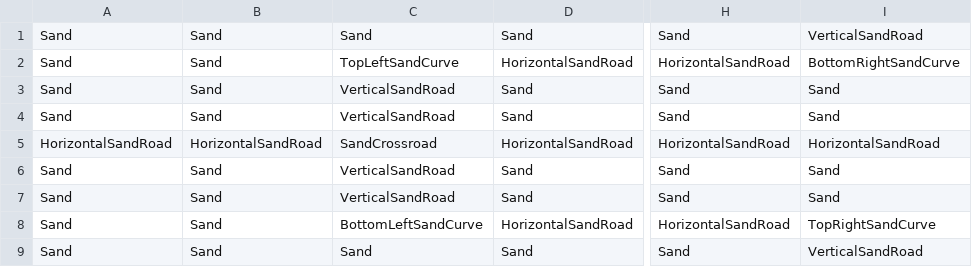
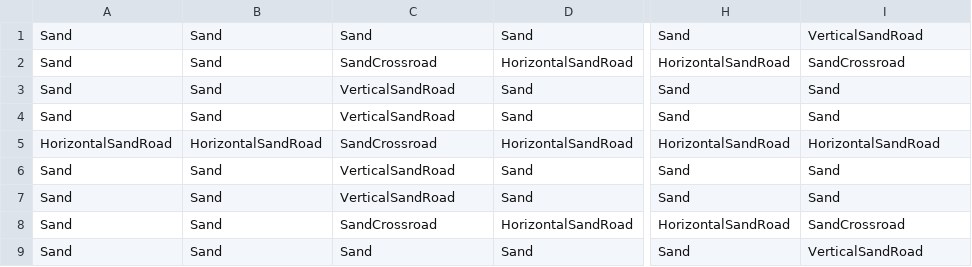
Before and after one commit to SauravPoudyel/CSE3902-G3Repo-2025, a CSV file: Sprint0/Data/Level202_Tiles.csv, drawn as a sheet; only a part is shown, gaps mark what is left out; the diff names each change by its address in the sheet, - before the commit and + after, or states it on an @@ line.

```diff
--- a/Sprint0/Data/Level202_Tiles.csv
+++ b/Sprint0/Data/Level202_Tiles.csv
-C2: TopLeftSandCurve
+C2: SandCrossroad
-I2: BottomRightSandCurve
+I2: SandCrossroad
-C8: BottomLeftSandCurve
+C8: SandCrossroad
-I8: TopRightSandCurve
+I8: SandCrossroad
```
Also changed, not shown: Sprint0/Data/Level202_Entities.csv, Sprint0/Data/Level208_Tiles.csv, 14 other files.
